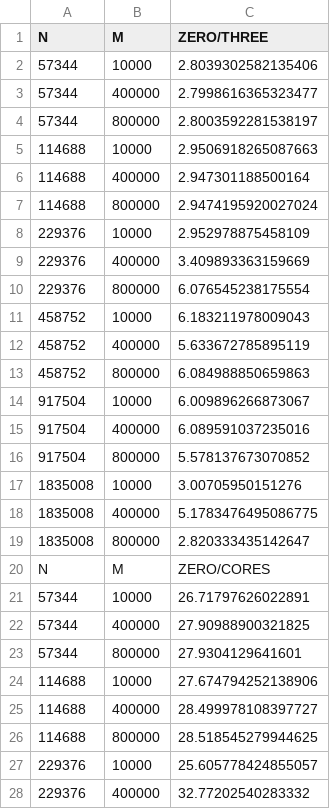
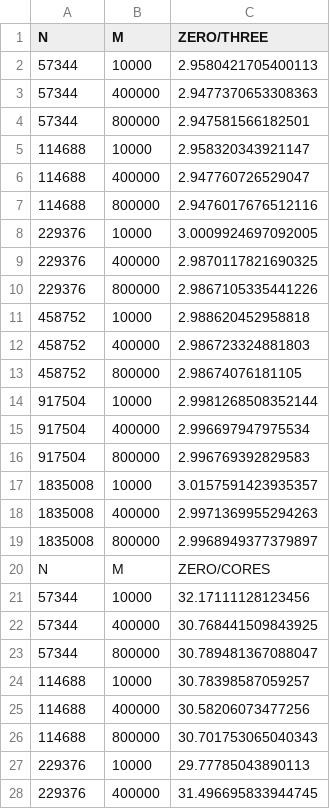
Before and after one commit to MCC04/GPUfarm, a CSV file: plots/output/P100/cos_sp.csv, drawn as a sheet; only a part is shown; the diff covers the shown part only.

```diff
--- a/plots/output/P100/cos_sp.csv
+++ b/plots/output/P100/cos_sp.csv
@@ -1,28 +1,28 @@
 N,M,ZERO/THREE
-57344,10000,2.8039302582135406
-57344,400000,2.7998616365323477
-57344,800000,2.8003592281538197
-114688,10000,2.9506918265087663
-114688,400000,2.947301188500164
-114688,800000,2.9474195920027024
-229376,10000,2.952978875458109
-229376,400000,3.409893363159669
-229376,800000,6.076545238175554
-458752,10000,6.183211978009043
-458752,400000,5.633672785895119
-458752,800000,6.084988850659863
-917504,10000,6.009896266873067
-917504,400000,6.089591037235016
-917504,800000,5.578137673070852
-1835008,10000,3.00705950151276
-1835008,400000,5.1783476495086775
-1835008,800000,2.820333435142647
+57344,10000,2.9580421705400113
+57344,400000,2.9477370653308363
+57344,800000,2.947581566182501
+114688,10000,2.958320343921147
+114688,400000,2.947760726529047
+114688,800000,2.9476017676512116
+229376,10000,3.0009924697092005
+229376,400000,2.9870117821690325
+229376,800000,2.9867105335441226
+458752,10000,2.988620452958818
+458752,400000,2.986723324881803
+458752,800000,2.98674076181105
+917504,10000,2.9981268508352144
+917504,400000,2.996697947975534
+917504,800000,2.996769392829583
+1835008,10000,3.0157591423935357
+1835008,400000,2.9971369955294263
+1835008,800000,2.9968949377379897
 N,M,ZERO/CORES
-57344,10000,26.71797626022891
-57344,400000,27.90988900321825
-57344,800000,27.9304129641601
-114688,10000,27.674794252138906
-114688,400000,28.499978108397727
-114688,800000,28.518545279944625
-229376,10000,25.605778424855057
-229376,400000,32.77202540283332
+57344,10000,32.17111128123456
+57344,400000,30.768441509843925
+57344,800000,30.789481367088047
+114688,10000,30.78398587059257
+114688,400000,30.58206073477256
+114688,800000,30.701753065040343
+229376,10000,29.77785043890113
+229376,400000,31.496695833944745
```
Also changed, not shown: 28 edited cells elsewhere in this file, 47 other files.
